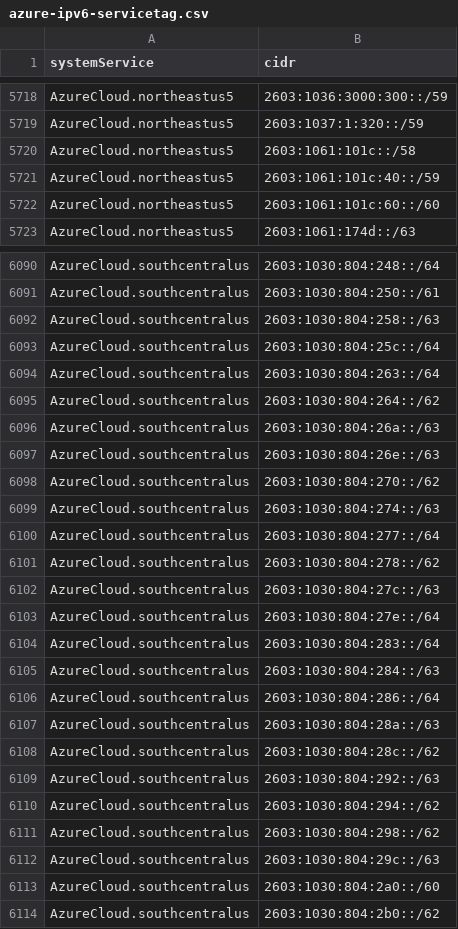
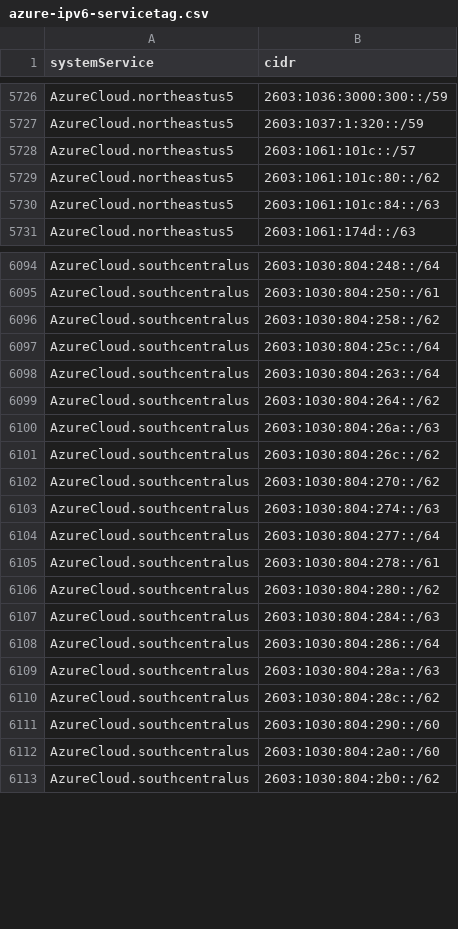
Before and after one commit to verdann/cti-lookups, a CSV file: data/msft-azurecloud/azure-ipv6-servicetag.csv, drawn as a sheet; only a part is shown, gaps mark what is left out; the diff covers the shown part only.

```diff
--- a/data/msft-azurecloud/azure-ipv6-servicetag.csv
+++ b/data/msft-azurecloud/azure-ipv6-servicetag.csv
@@ -5719,5 +5727,5 @@ AzureCloud.northeastus5,2603:1036:3000:300::/59
 AzureCloud.northeastus5,2603:1037:1:320::/59
-AzureCloud.northeastus5,2603:1061:101c::/58
-AzureCloud.northeastus5,2603:1061:101c:40::/59
-AzureCloud.northeastus5,2603:1061:101c:60::/60
+AzureCloud.northeastus5,2603:1061:101c::/57
+AzureCloud.northeastus5,2603:1061:101c:80::/62
+AzureCloud.northeastus5,2603:1061:101c:84::/63
 AzureCloud.northeastus5,2603:1061:174d::/63
@@ -6091,3 +6095,3 @@ AzureCloud.southcentralus,2603:1030:804:248::/64
 AzureCloud.southcentralus,2603:1030:804:250::/61
-AzureCloud.southcentralus,2603:1030:804:258::/63
+AzureCloud.southcentralus,2603:1030:804:258::/62
 AzureCloud.southcentralus,2603:1030:804:25c::/64
@@ -6096,3 +6100,3 @@ AzureCloud.southcentralus,2603:1030:804:264::/62
 AzureCloud.southcentralus,2603:1030:804:26a::/63
-AzureCloud.southcentralus,2603:1030:804:26e::/63
+AzureCloud.southcentralus,2603:1030:804:26c::/62
 AzureCloud.southcentralus,2603:1030:804:270::/62
@@ -6100,6 +6104,4 @@ AzureCloud.southcentralus,2603:1030:804:274::/63
 AzureCloud.southcentralus,2603:1030:804:277::/64
-AzureCloud.southcentralus,2603:1030:804:278::/62
-AzureCloud.southcentralus,2603:1030:804:27c::/63
-AzureCloud.southcentralus,2603:1030:804:27e::/64
-AzureCloud.southcentralus,2603:1030:804:283::/64
+AzureCloud.southcentralus,2603:1030:804:278::/61
+AzureCloud.southcentralus,2603:1030:804:280::/62
 AzureCloud.southcentralus,2603:1030:804:284::/63
@@ -6108,6 +6110,3 @@ AzureCloud.southcentralus,2603:1030:804:28a::/63
 AzureCloud.southcentralus,2603:1030:804:28c::/62
-AzureCloud.southcentralus,2603:1030:804:292::/63
-AzureCloud.southcentralus,2603:1030:804:294::/62
-AzureCloud.southcentralus,2603:1030:804:298::/62
-AzureCloud.southcentralus,2603:1030:804:29c::/63
+AzureCloud.southcentralus,2603:1030:804:290::/60
 AzureCloud.southcentralus,2603:1030:804:2a0::/60
```
Also changed, not shown: 28 added rows, 8 removed rows and 16 edited cells elsewhere in this file, data/msft-azurecloud/azurecloud-ipv6.csv, data/threatfox-iocs/threatfox-ips.csv, 7 other files.
